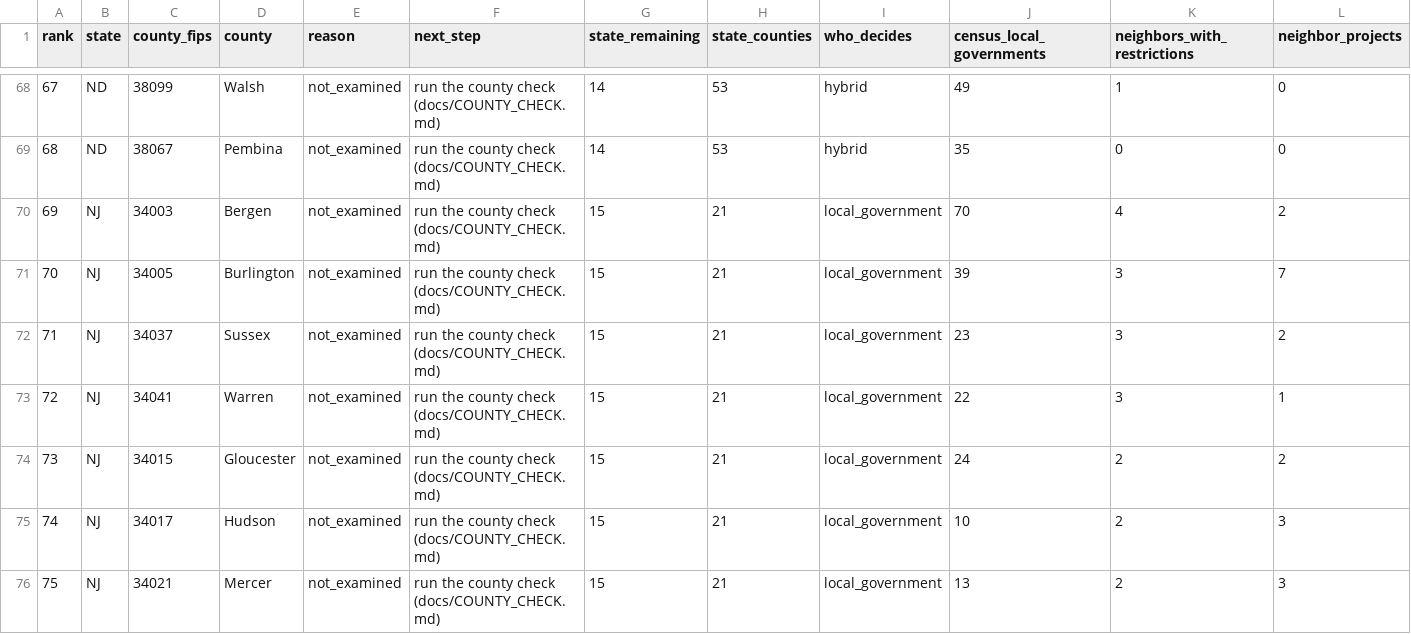
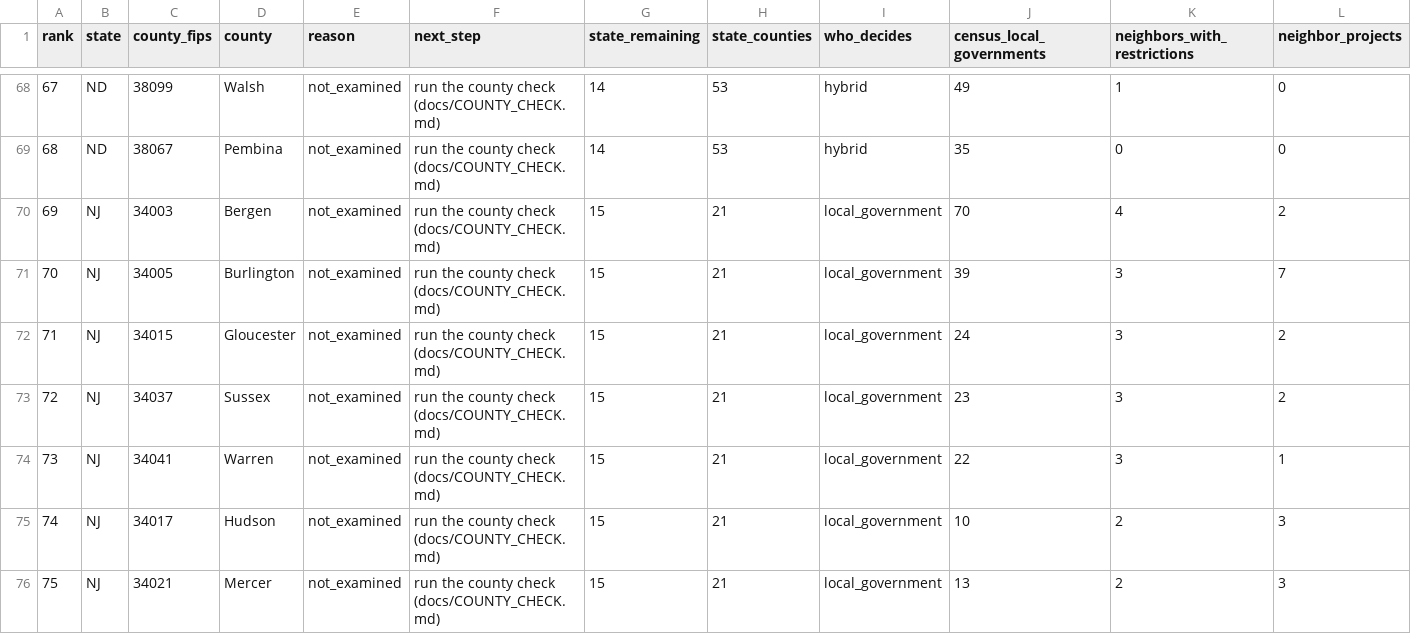
Before and after one commit to pricephillips/renewable-opposition, a CSV file: data/review/examination_worklist.csv, drawn as a sheet; only a part is shown, gaps mark what is left out; removed rows and columns are numbered as before the commit, all else as after; rows hold the shown columns only; the diff names each change by its address in the sheet, - before the commit and + after, or states it on an @@ line.

```diff
--- a/data/review/examination_worklist.csv
+++ b/data/review/examination_worklist.csv
+row 72: 71 | NJ | 34015 | Gloucester | not_examined | run the county check (docs/COUNTY_CHECK.md) | 15 | 21 | local_government | 24 | 3 | 2
@@ column A (rank) renumbered between rows 73 and 74 @@
-row 74: 73 | NJ | 34015 | Gloucester | not_examined | run the county check (docs/COUNTY_CHECK.md) | 15 | 21 | local_government | 24 | 2 | 2
```
Also changed, not shown: data/processed/county_summary.csv, data/processed/county_typology.csv, 26 other files.
